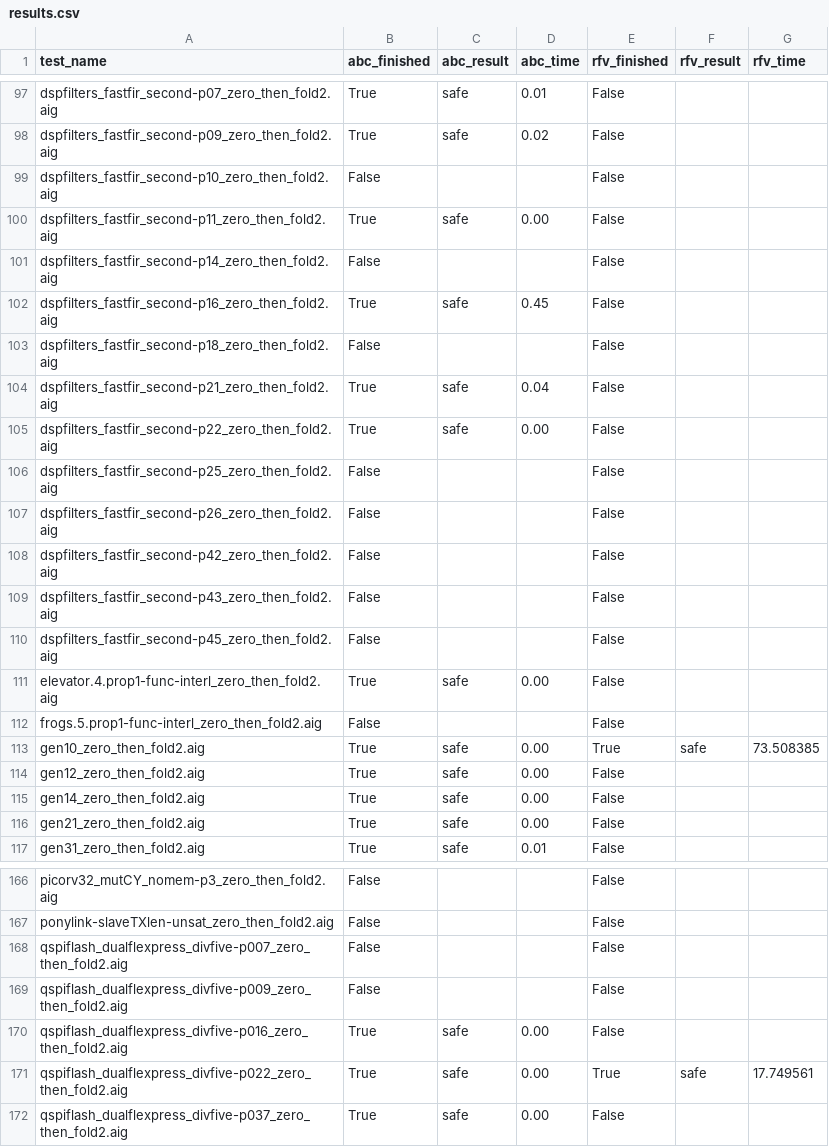
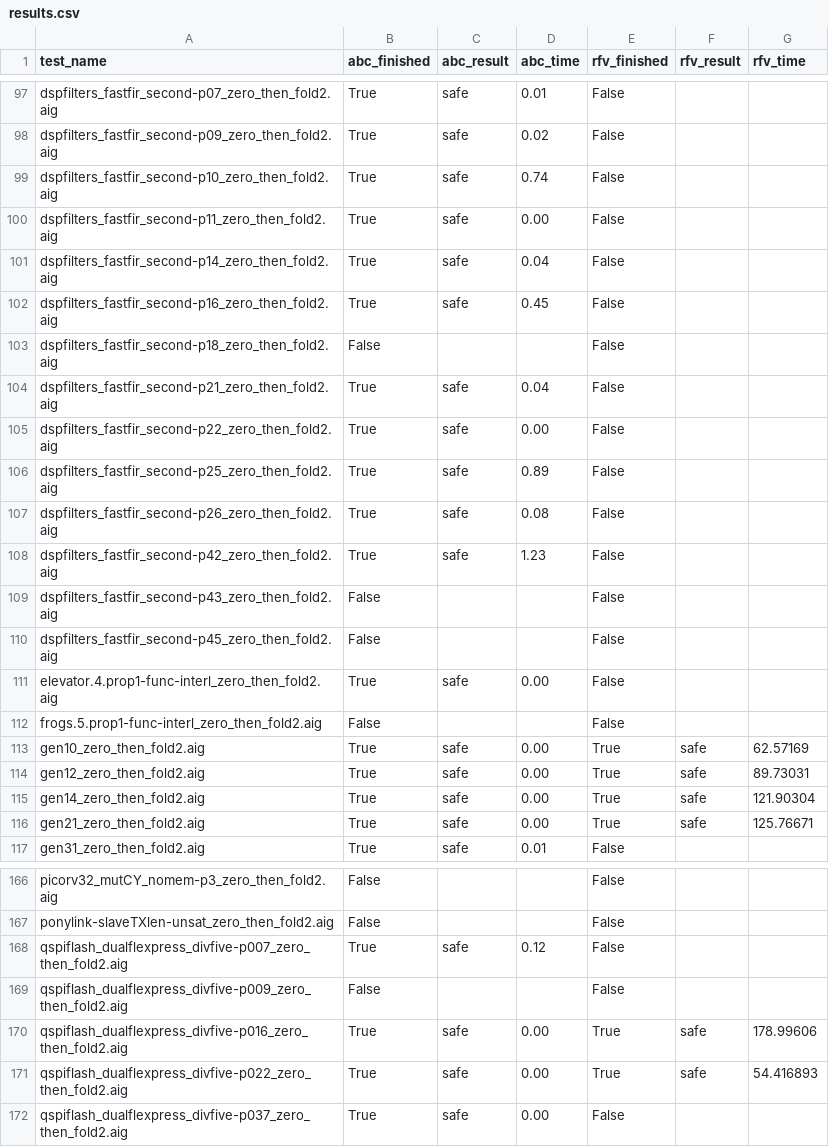
Before and after one commit to sirandreww/compare_performance, a CSV file: results.csv, drawn as a sheet; only a part is shown, gaps mark what is left out; the diff covers the shown part only.

Commit message:
csv created

```diff
--- a/results.csv
+++ b/results.csv
@@ -98,5 +98,5 @@ dspfilters_fastfir_second-p07_zero_then_fold2.aig,True,safe,0.01,False,,
 dspfilters_fastfir_second-p09_zero_then_fold2.aig,True,safe,0.02,False,,
-dspfilters_fastfir_second-p10_zero_then_fold2.aig,False,,,False,,
+dspfilters_fastfir_second-p10_zero_then_fold2.aig,True,safe,0.74,False,,
 dspfilters_fastfir_second-p11_zero_then_fold2.aig,True,safe,0.00,False,,
-dspfilters_fastfir_second-p14_zero_then_fold2.aig,False,,,False,,
+dspfilters_fastfir_second-p14_zero_then_fold2.aig,True,safe,0.04,False,,
 dspfilters_fastfir_second-p16_zero_then_fold2.aig,True,safe,0.45,False,,
@@ -105,5 +105,5 @@ dspfilters_fastfir_second-p21_zero_then_fold2.aig,True,safe,0.04,False,,
 dspfilters_fastfir_second-p22_zero_then_fold2.aig,True,safe,0.00,False,,
-dspfilters_fastfir_second-p25_zero_then_fold2.aig,False,,,False,,
-dspfilters_fastfir_second-p26_zero_then_fold2.aig,False,,,False,,
-dspfilters_fastfir_second-p42_zero_then_fold2.aig,False,,,False,,
+dspfilters_fastfir_second-p25_zero_then_fold2.aig,True,safe,0.89,False,,
+dspfilters_fastfir_second-p26_zero_then_fold2.aig,True,safe,0.08,False,,
+dspfilters_fastfir_second-p42_zero_then_fold2.aig,True,safe,1.23,False,,
 dspfilters_fastfir_second-p43_zero_then_fold2.aig,False,,,False,,
@@ -112,6 +112,6 @@ elevator.4.prop1-func-interl_zero_then_fold2.aig,True,safe,0.00,False,,
 frogs.5.prop1-func-interl_zero_then_fold2.aig,False,,,False,,
-gen10_zero_then_fold2.aig,True,safe,0.00,True,safe,73.508385
-gen12_zero_then_fold2.aig,True,safe,0.00,False,,
-gen14_zero_then_fold2.aig,True,safe,0.00,False,,
-gen21_zero_then_fold2.aig,True,safe,0.00,False,,
+gen10_zero_then_fold2.aig,True,safe,0.00,True,safe,62.57169
+gen12_zero_then_fold2.aig,True,safe,0.00,True,safe,89.73031
+gen14_zero_then_fold2.aig,True,safe,0.00,True,safe,121.90304
+gen21_zero_then_fold2.aig,True,safe,0.00,True,safe,125.76671
 gen31_zero_then_fold2.aig,True,safe,0.01,False,,
@@ -167,6 +167,6 @@ picorv32_mutCY_nomem-p3_zero_then_fold2.aig,False,,,False,,
 ponylink-slaveTXlen-unsat_zero_then_fold2.aig,False,,,False,,
-qspiflash_dualflexpress_divfive-p007_zero_then_fold2.aig,False,,,False,,
+qspiflash_dualflexpress_divfive-p007_zero_then_fold2.aig,True,safe,0.12,False,,
 qspiflash_dualflexpress_divfive-p009_zero_then_fold2.aig,False,,,False,,
-qspiflash_dualflexpress_divfive-p016_zero_then_fold2.aig,True,safe,0.00,False,,
-qspiflash_dualflexpress_divfive-p022_zero_then_fold2.aig,True,safe,0.00,True,safe,17.749561
+qspiflash_dualflexpress_divfive-p016_zero_then_fold2.aig,True,safe,0.00,True,safe,178.99606
+qspiflash_dualflexpress_divfive-p022_zero_then_fold2.aig,True,safe,0.00,True,safe,54.416893
 qspiflash_dualflexpress_divfive-p037_zero_then_fold2.aig,True,safe,0.00,False,,
```
Also changed, not shown: 123 edited cells elsewhere in this file.
